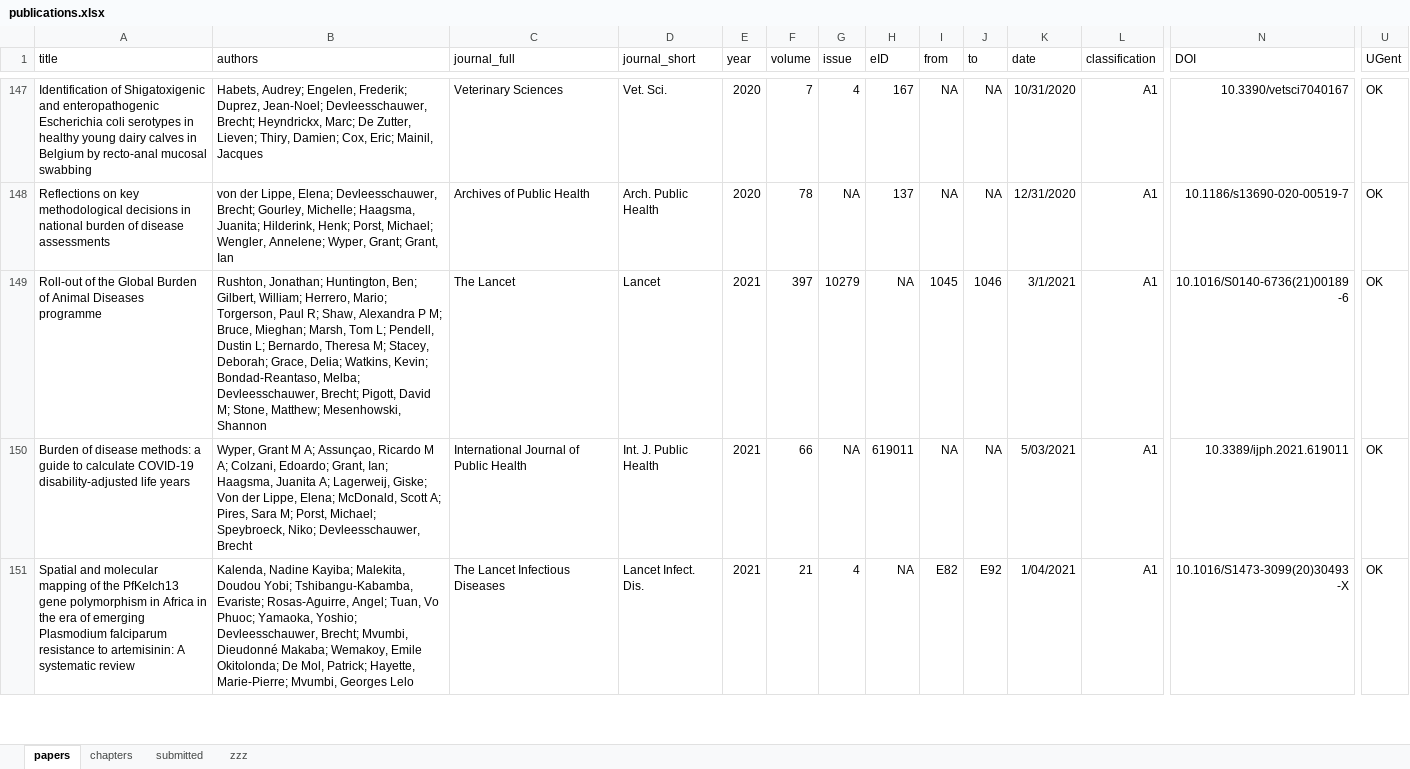
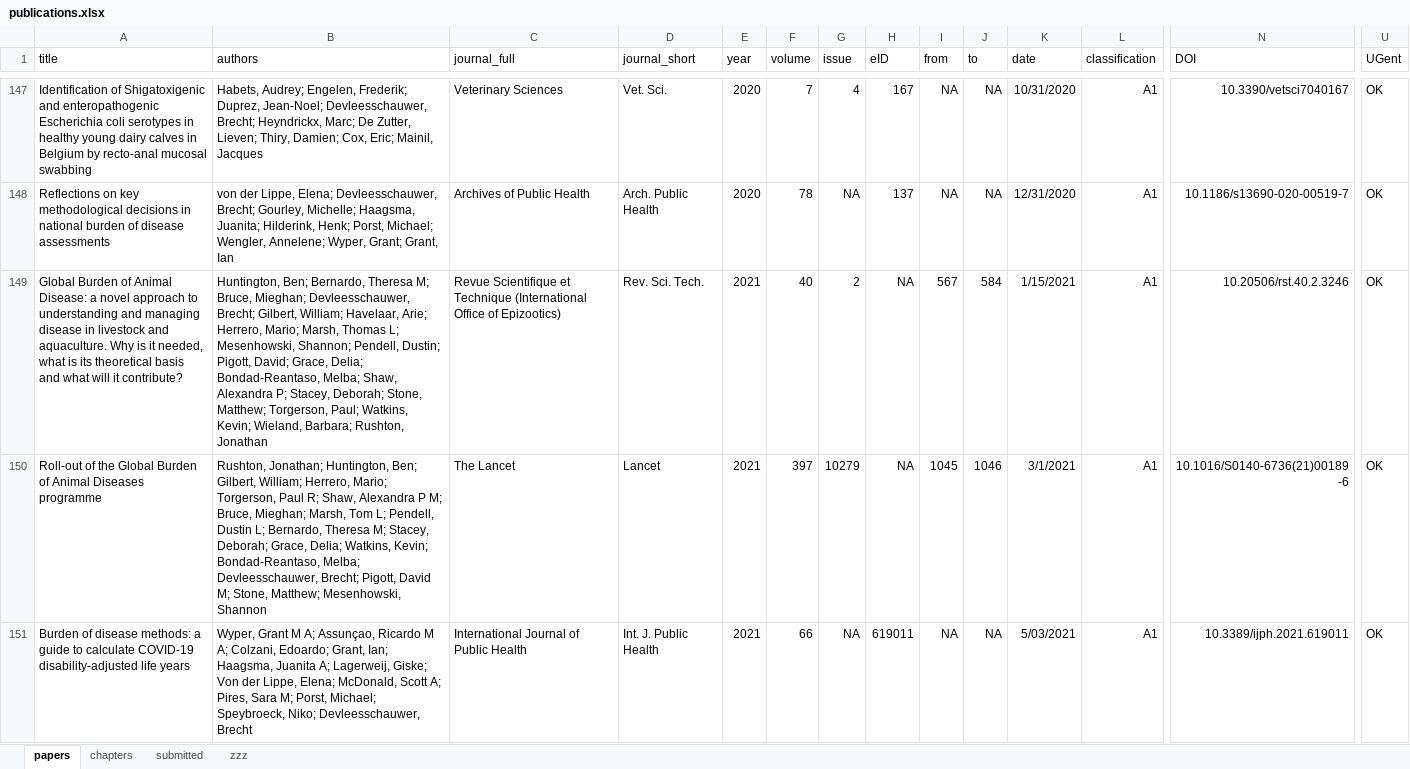
Before and after one commit to brechtdv/vitae, an Excel workbook: publications.xlsx, sheet papers, drawn as a sheet; only a part is shown, gaps mark what is left out; the shorter side is filled out with more unchanged rows; values as stored, in another font and other column widths than the file's, no borders; conditional formats and table styles not drawn; rows hold the shown columns only; the diff covers the shown part only; the diff names each change by its address in the sheet, - before the commit and + after, or states it on an @@ line.

```diff
--- a/publications.xlsx (sheet papers)
+++ b/publications.xlsx (sheet papers)
+row 149: Global Burden of Animal Disease: a novel approach to understanding and managing disease in livestock and aquaculture. Why is it needed, what is its theoretical basis and what will it contribute? | Huntington, Ben; Bernardo, Theresa M; Bruce, Mieghan; Devleesschauwer, Brecht; Gilbert, William; Havelaar, Arie; Herrero, Mario; Marsh, Thomas L; Mesenhowski, Shannon; Pendell, Dustin; Pigott, David; Grace, Delia; Bondad-Reantaso, Melba; Shaw, Alexandra P; Stacey, Deborah; Stone, Matthew; Torgerson, Paul; Watkins, Kevin; Wieland, Barbara; Rushton, Jonathan | Revue Scientifique et Technique (International Office of Epizootics) | Rev. Sci. Tech. | 2021 | 40 | 2 | NA | 567 | 584 | 1/15/2021 | A1 | 10.20506/rst.40.2.3246 | OK
```
Also changed, not shown: 1 removed row and 1 edited cell elsewhere in this sheet, sheet submitted, sheet zzz, 2 other files.
